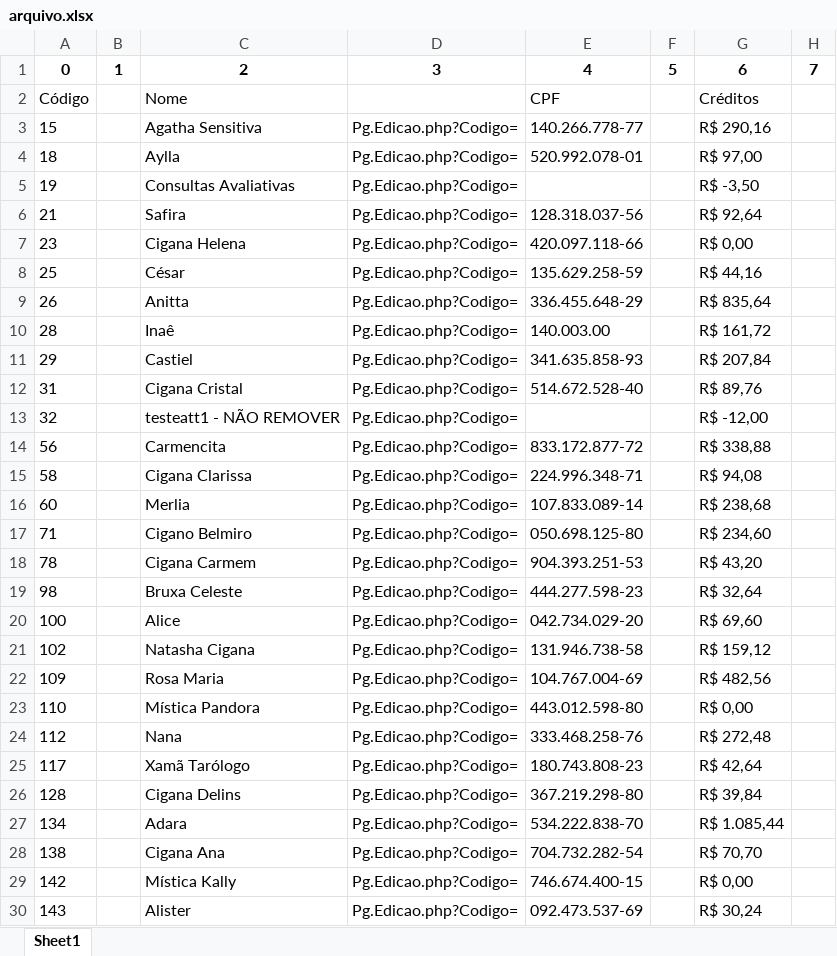
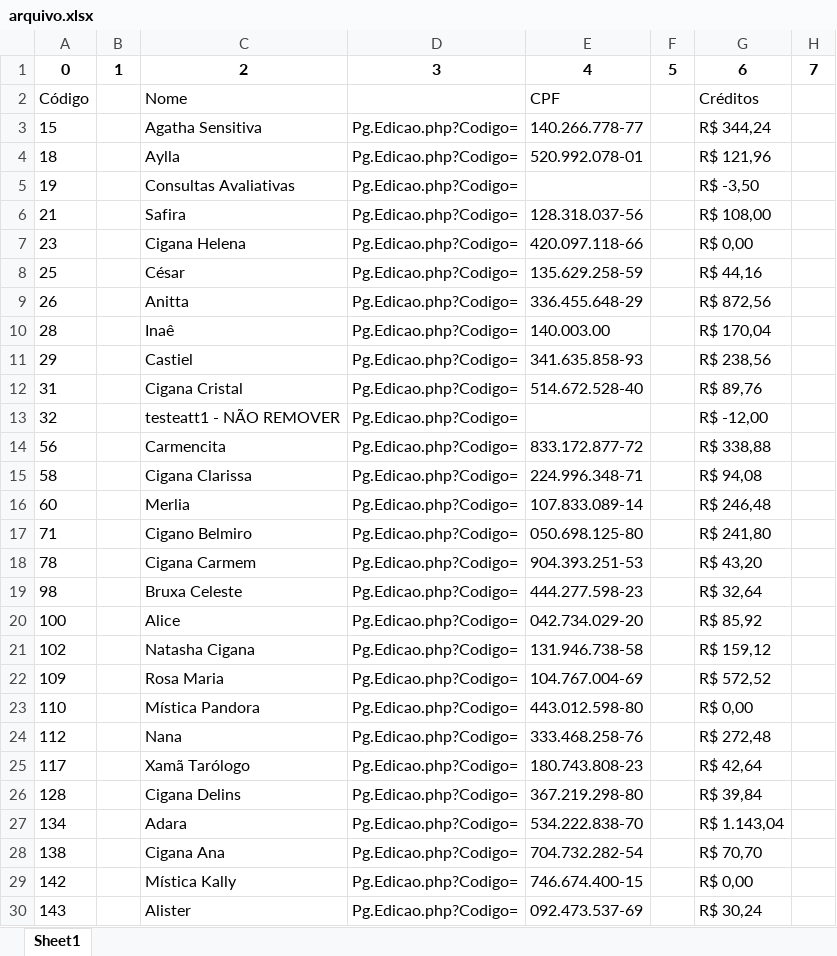
Before and after one commit to helio2323/esoteric-bot, an Excel workbook: arquivo.xlsx, sheet Sheet1, drawn as a sheet; only a part is shown; values as stored, in another font and other column widths than the file's, no borders; the diff covers the shown part only; the diff names each change by its address in the sheet, - before the commit and + after, or states it on an @@ line.

```diff
--- a/arquivo.xlsx (sheet Sheet1)
+++ b/arquivo.xlsx (sheet Sheet1)
-G3: R$ 290,16
+G3: R$ 344,24
-G4: R$ 97,00
+G4: R$ 121,96
-G6: R$ 92,64
+G6: R$ 108,00
-G9: R$ 835,64
+G9: R$ 872,56
-G10: R$ 161,72
+G10: R$ 170,04
-G11: R$ 207,84
+G11: R$ 238,56
-G16: R$ 238,68
+G16: R$ 246,48
-G17: R$ 234,60
+G17: R$ 241,80
-G20: R$ 69,60
+G20: R$ 85,92
-G22: R$ 482,56
+G22: R$ 572,52
-G27: R$ 1.085,44
+G27: R$ 1.143,04
```
Also changed, not shown: 19 edited cells elsewhere in this sheet, project/arquivo.xlsx, 4 other files.
